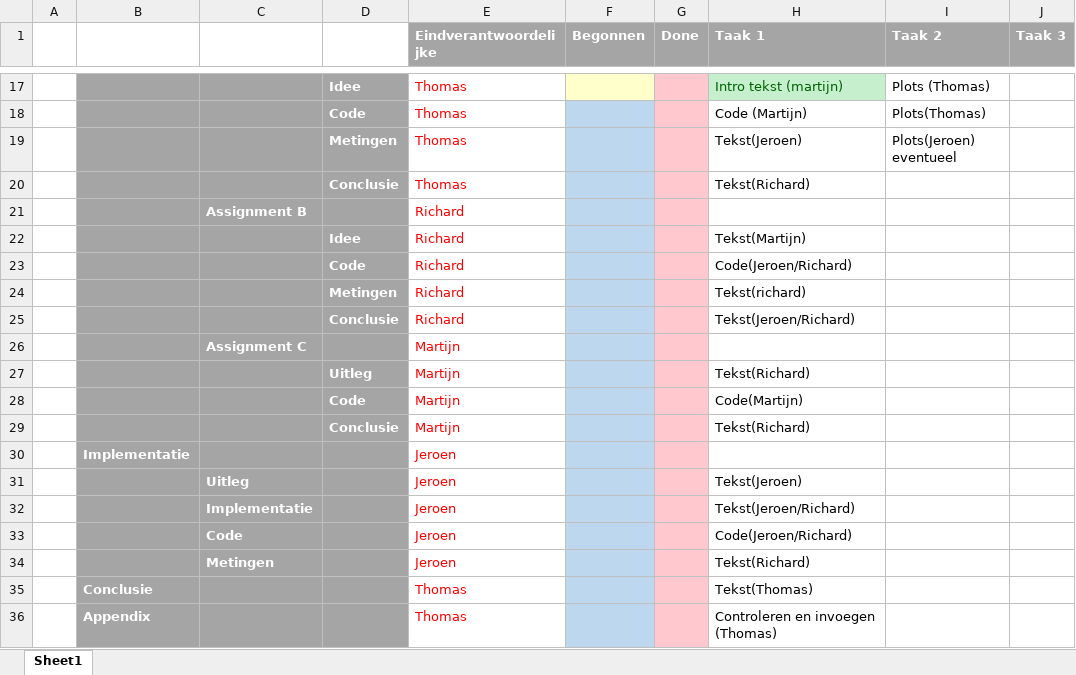
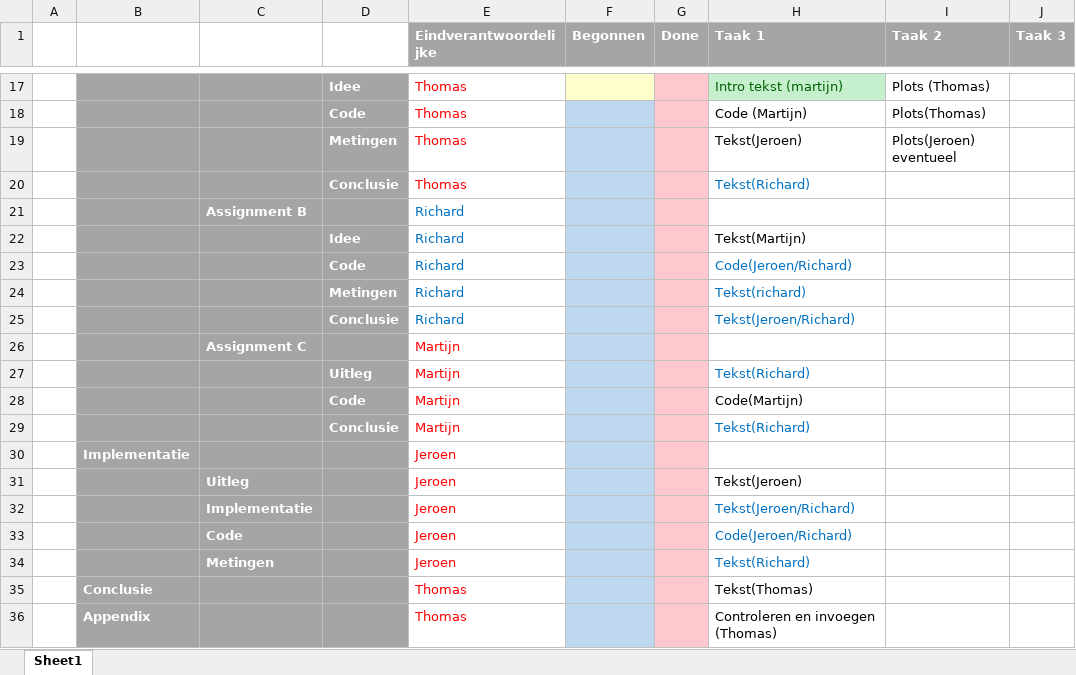
Before and after one commit to EPO4B62015/KITT, an Excel workbook: Planning_epo_4_B6.xlsx, sheet Sheet1, drawn as a sheet; only a part is shown, gaps mark what is left out; values as stored, in another font and other column widths than the file's, no borders; the diff covers the shown part only; the diff names each change by its address in the sheet, - before the commit and + after, or states it on an @@ line.

```diff
--- a/Planning_epo_4_B6.xlsx (sheet Sheet1)
+++ b/Planning_epo_4_B6.xlsx (sheet Sheet1)
-H20 text colour: black
+H20 text colour: #0070C0
-E21:E25 text colour: #FF0000
+E21:E25 text colour: #0070C0
-H23:H25 text colour: black
+H23:H25 text colour: #0070C0
-H27 text colour: black
+H27 text colour: #0070C0
-H29 text colour: black
+H29 text colour: #0070C0
-H32:H34 text colour: black
+H32:H34 text colour: #0070C0
```
Also changed, not shown: 4 edited cells and cell formats elsewhere in this sheet.
